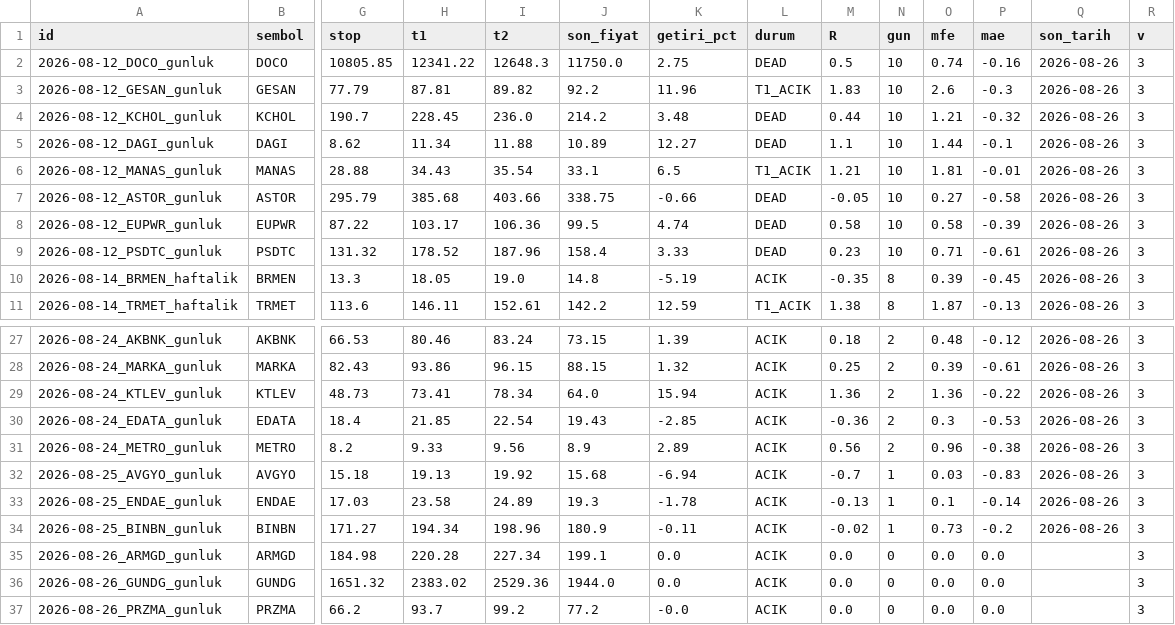
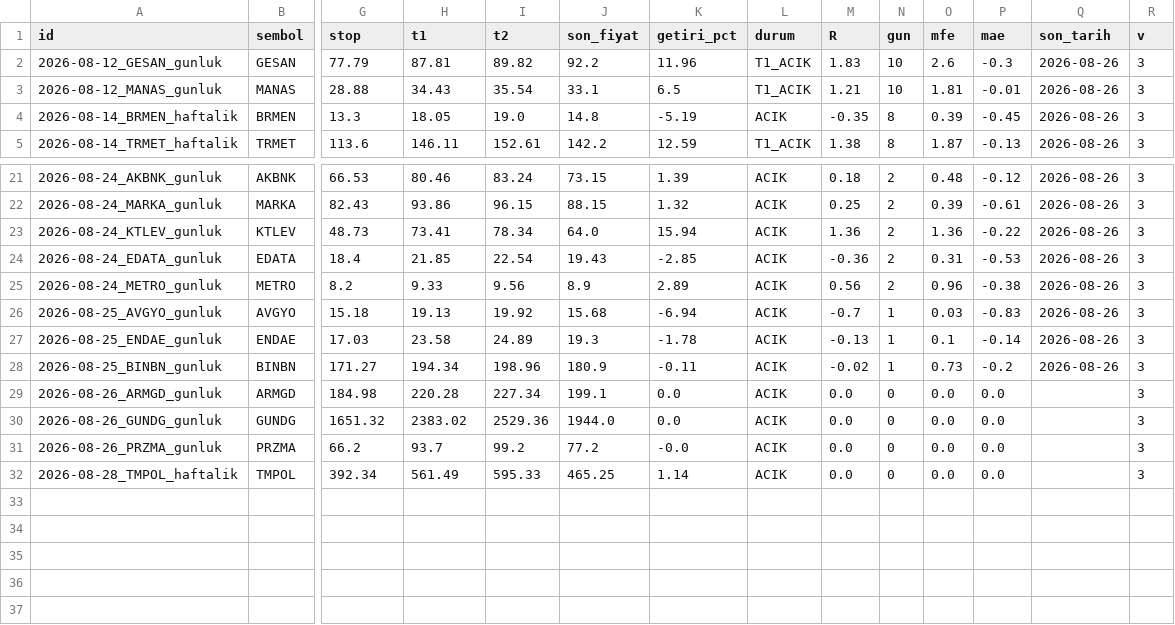
Before and after one commit to ilkukaya/swing, a CSV file: data/tracking.csv, drawn as a sheet; only a part is shown, gaps mark what is left out; removed rows and columns are numbered as before the commit, all else as after; rows hold the shown columns only; the diff names each change by its address in the sheet, - before the commit and + after, or states it on an @@ line.

```diff
--- a/data/tracking.csv
+++ b/data/tracking.csv
-row 2: 2026-08-12_DOCO_gunluk | DOCO | 10805.85 | 12341.22 | 12648.3 | 11750.0 | 2.75 | DEAD | 0.5 | 10 | 0.74 | -0.16 | 2026-08-26 | 3
-row 4: 2026-08-12_KCHOL_gunluk | KCHOL | 190.7 | 228.45 | 236.0 | 214.2 | 3.48 | DEAD | 0.44 | 10 | 1.21 | -0.32 | 2026-08-26 | 3
-row 5: 2026-08-12_DAGI_gunluk | DAGI | 8.62 | 11.34 | 11.88 | 10.89 | 12.27 | DEAD | 1.1 | 10 | 1.44 | -0.1 | 2026-08-26 | 3
-row 7: 2026-08-12_ASTOR_gunluk | ASTOR | 295.79 | 385.68 | 403.66 | 338.75 | -0.66 | DEAD | -0.05 | 10 | 0.27 | -0.58 | 2026-08-26 | 3
-row 8: 2026-08-12_EUPWR_gunluk | EUPWR | 87.22 | 103.17 | 106.36 | 99.5 | 4.74 | DEAD | 0.58 | 10 | 0.58 | -0.39 | 2026-08-26 | 3
-row 9: 2026-08-12_PSDTC_gunluk | PSDTC | 131.32 | 178.52 | 187.96 | 158.4 | 3.33 | DEAD | 0.23 | 10 | 0.71 | -0.61 | 2026-08-26 | 3
-O24 (mfe): 0.3
+O24 (mfe): 0.31
+row 32: 2026-08-28_TMPOL_haftalik | TMPOL | 392.34 | 561.49 | 595.33 | 465.25 | 1.14 | ACIK | 0.0 | 0 | 0.0 | 0.0 |  | 3
```
Also changed, not shown: data/signals.csv, 5 other files.
